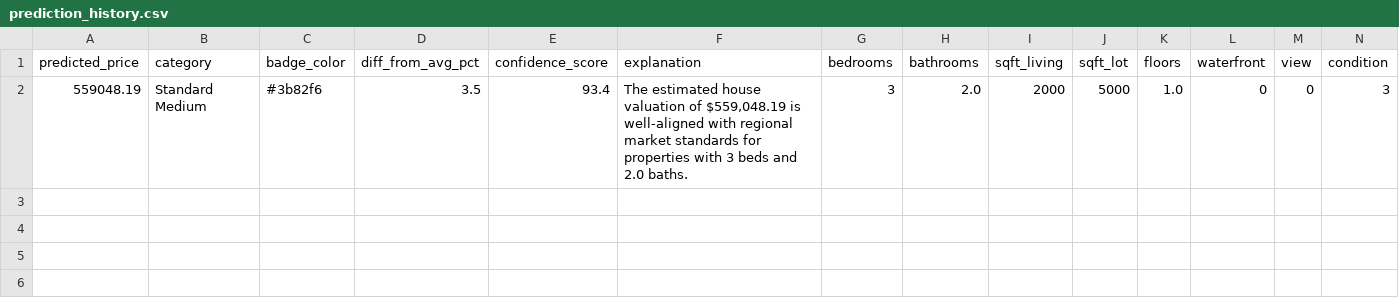
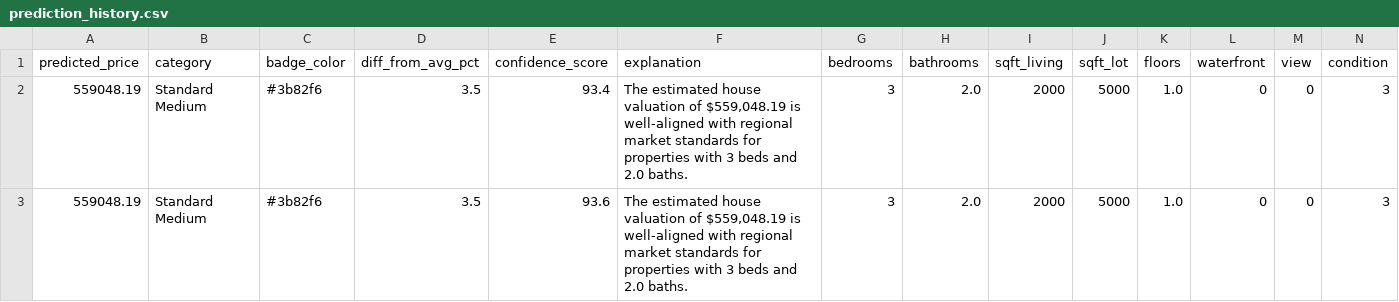
Before and after one commit to Loki-power/real-estate-ai, a CSV file: reports/exports/prediction_history.csv, drawn as a sheet; only a part is shown; rows hold the shown columns only; the diff names each change by its address in the sheet, - before the commit and + after, or states it on an @@ line.

```diff
--- a/reports/exports/prediction_history.csv
+++ b/reports/exports/prediction_history.csv
+row 3: 559048.19 | Standard Medium | #3b82f6 | 3.5 | 93.6 | The estimated house valuation of $559,048.19 is well-aligned with regional market standards for properties with 3 beds and 2.0 baths. | 3 | 2.0 | 2000 | 5000 | 1.0 | 0 | 0 | 3
```
Also changed, not shown: 5 other files.
